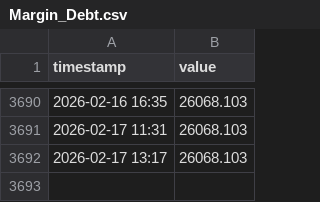
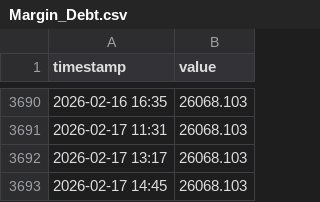
Before and after one commit to luojiaqi7-ipipip/Global-Link-V13-Cloud, a CSV file: data/history/Margin_Debt.csv, drawn as a sheet; only a part is shown, gaps mark what is left out.

```diff
--- a/data/history/Margin_Debt.csv
+++ b/data/history/Margin_Debt.csv
@@ -3692 +3692,2 @@ timestamp,value
 2026-02-17 13:17,26068.103
+2026-02-17 14:45,26068.103
```
Also changed, not shown: data/history/A50_Futures.csv, data/history/Gold.csv, 12 other files.
